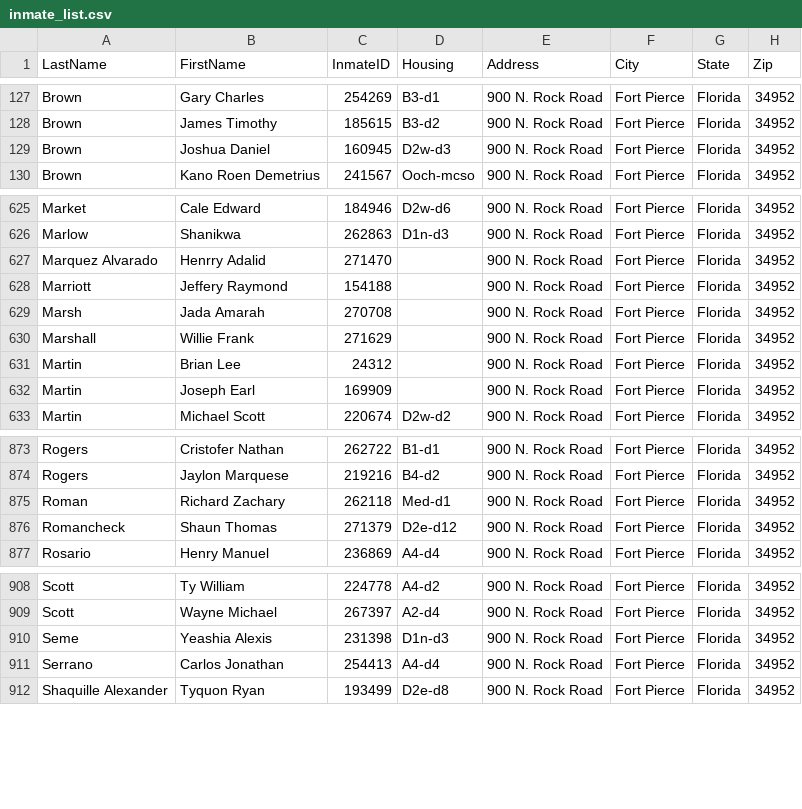
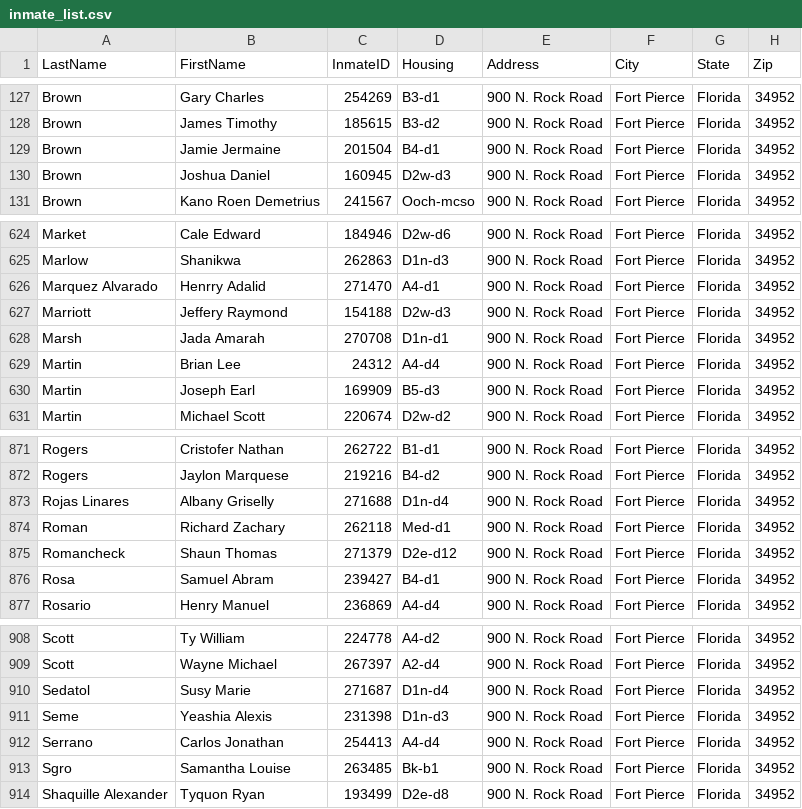
Before and after one commit to webrezaul/david, a CSV file: inmate_list.csv, drawn as a sheet; only a part is shown, gaps mark what is left out; the diff covers the shown part only.

```diff
--- a/inmate_list.csv
+++ b/inmate_list.csv
@@ -128,2 +128,3 @@ Brown,Gary Charles,254269,B3-d1,900 N. Rock Road,Fort Pierce,Florida,34952
 Brown,James Timothy,185615,B3-d2,900 N. Rock Road,Fort Pierce,Florida,34952
+Brown,Jamie Jermaine,201504,B4-d1,900 N. Rock Road,Fort Pierce,Florida,34952
 Brown,Joshua Daniel,160945,D2w-d3,900 N. Rock Road,Fort Pierce,Florida,34952
@@ -626,8 +625,7 @@ Market,Cale Edward,184946,D2w-d6,900 N. Rock Road,Fort Pierce,Florida,34952
 Marlow,Shanikwa,262863,D1n-d3,900 N. Rock Road,Fort Pierce,Florida,34952
-Marquez Alvarado,Henrry Adalid,271470,,900 N. Rock Road,Fort Pierce,Florida,34952
-Marriott,Jeffery Raymond,154188,,900 N. Rock Road,Fort Pierce,Florida,34952
-Marsh,Jada Amarah,270708,,900 N. Rock Road,Fort Pierce,Florida,34952
-Marshall,Willie Frank,271629,,900 N. Rock Road,Fort Pierce,Florida,34952
-Martin,Brian Lee,24312,,900 N. Rock Road,Fort Pierce,Florida,34952
-Martin,Joseph Earl,169909,,900 N. Rock Road,Fort Pierce,Florida,34952
+Marquez Alvarado,Henrry Adalid,271470,A4-d1,900 N. Rock Road,Fort Pierce,Florida,34952
+Marriott,Jeffery Raymond,154188,D2w-d3,900 N. Rock Road,Fort Pierce,Florida,34952
+Marsh,Jada Amarah,270708,D1n-d1,900 N. Rock Road,Fort Pierce,Florida,34952
+Martin,Brian Lee,24312,A4-d4,900 N. Rock Road,Fort Pierce,Florida,34952
+Martin,Joseph Earl,169909,B5-d3,900 N. Rock Road,Fort Pierce,Florida,34952
 Martin,Michael Scott,220674,D2w-d2,900 N. Rock Road,Fort Pierce,Florida,34952
@@ -874,4 +872,6 @@ Rogers,Cristofer Nathan,262722,B1-d1,900 N. Rock Road,Fort Pierce,Florida,34952
 Rogers,Jaylon Marquese,219216,B4-d2,900 N. Rock Road,Fort Pierce,Florida,34952
+Rojas Linares,Albany Griselly,271688,D1n-d4,900 N. Rock Road,Fort Pierce,Florida,34952
 Roman,Richard Zachary,262118,Med-d1,900 N. Rock Road,Fort Pierce,Florida,34952
 Romancheck,Shaun Thomas,271379,D2e-d12,900 N. Rock Road,Fort Pierce,Florida,34952
+Rosa,Samuel Abram,239427,B4-d1,900 N. Rock Road,Fort Pierce,Florida,34952
 Rosario,Henry Manuel,236869,A4-d4,900 N. Rock Road,Fort Pierce,Florida,34952
@@ -909,4 +909,6 @@ Scott,Ty William,224778,A4-d2,900 N. Rock Road,Fort Pierce,Florida,34952
 Scott,Wayne Michael,267397,A2-d4,900 N. Rock Road,Fort Pierce,Florida,34952
+Sedatol,Susy Marie,271687,D1n-d4,900 N. Rock Road,Fort Pierce,Florida,34952
 Seme,Yeashia Alexis,231398,D1n-d3,900 N. Rock Road,Fort Pierce,Florida,34952
 Serrano,Carlos Jonathan,254413,A4-d4,900 N. Rock Road,Fort Pierce,Florida,34952
+Sgro,Samantha Louise,263485,Bk-b1,900 N. Rock Road,Fort Pierce,Florida,34952
 Shaquille Alexander,Tyquon Ryan,193499,D2e-d8,900 N. Rock Road,Fort Pierce,Florida,34952
```
Also changed, not shown: 2 added rows, 5 removed rows, 1 moved row and 1 edited cell elsewhere in this file, 1 other file.
